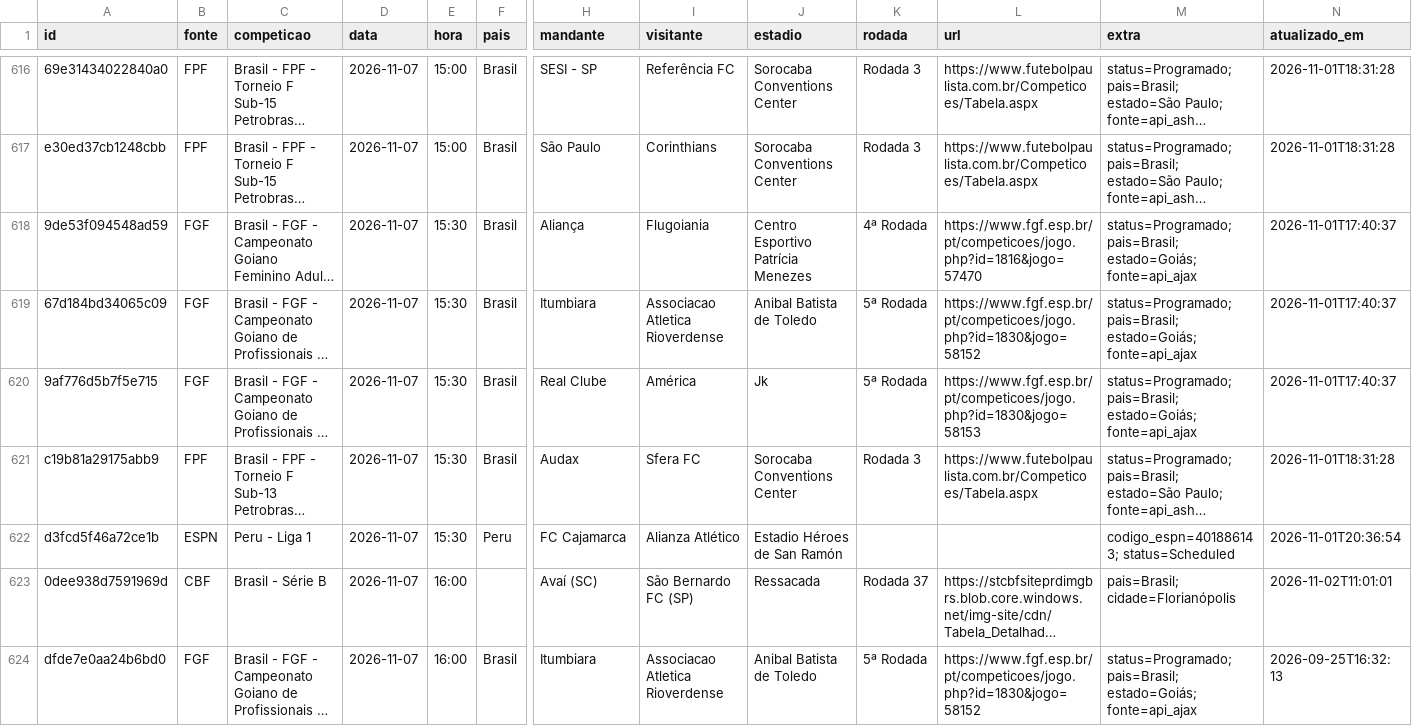
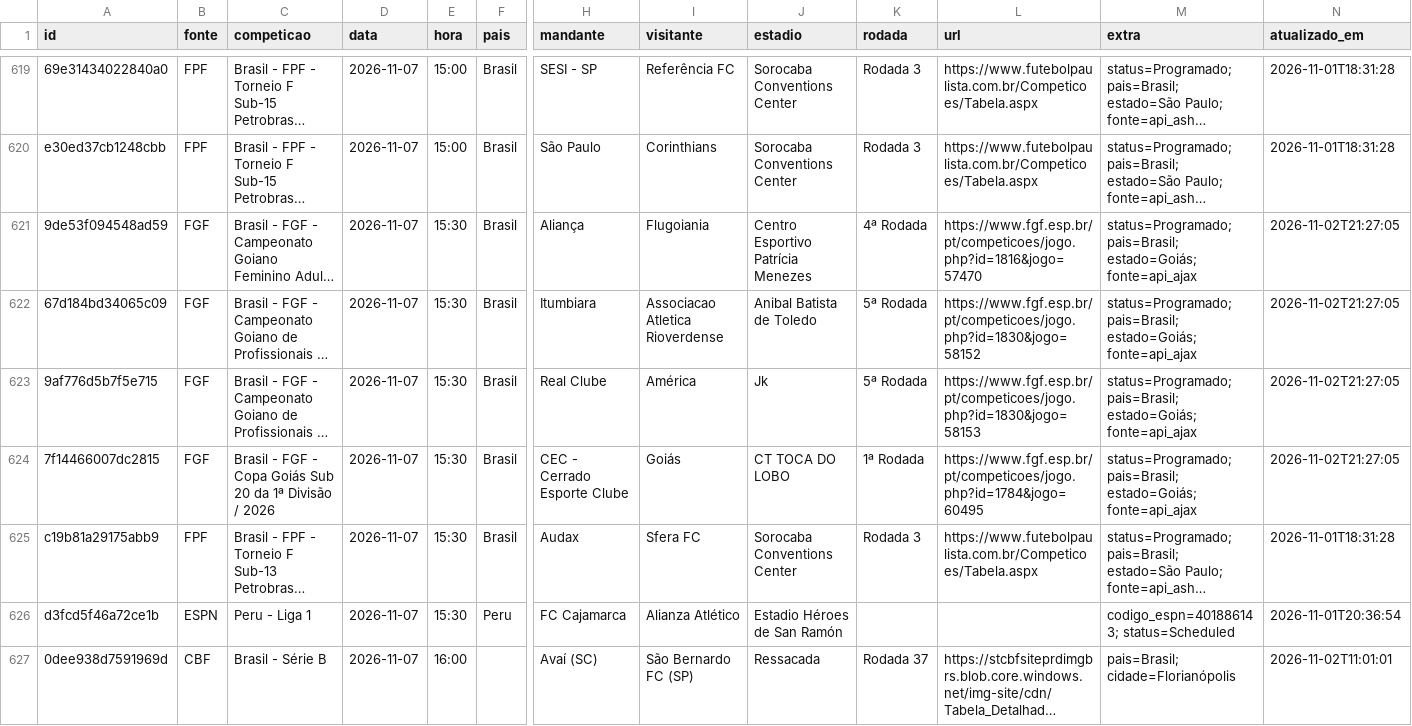
Before and after one commit to guigalhano/jogos-chile-scraper, a CSV file: data/jogos_programados.csv, drawn as a sheet; only a part is shown, gaps mark what is left out; the shorter side is filled out with more unchanged rows; long unchanged cells end in …; addresses are those after the commit; rows hold the shown columns only; the diff covers the shown part only; the diff names each change by its address in the sheet, - before the commit and + after, or states it on an @@ line.

```diff
--- a/data/jogos_programados.csv
+++ b/data/jogos_programados.csv
-N621:N623 (atualizado_em): 2026-11-01T17:40:37
+N621:N623 (atualizado_em): 2026-11-02T21:27:05
+row 624: 7f14466007dc2815 | FGF | Brasil - FGF - Copa Goiás Sub 20 da 1ª Divisão / 2026 | 2026-11-07 | 15:30 | Brasil | CEC - Cerrado Esporte Clube | Goiás | CT TOCA DO LOBO | 1ª Rodada | https://www.fgf.esp.br/pt/competicoes/jogo.php?id=1784&jogo=60495 | status=Programado; pais=Brasil; estado=Goiás; fonte=api_ajax | 2026-11-02T21:27:05
```
Also changed, not shown: 11 added rows and 35 edited cells elsewhere in this file, 4 other files.
